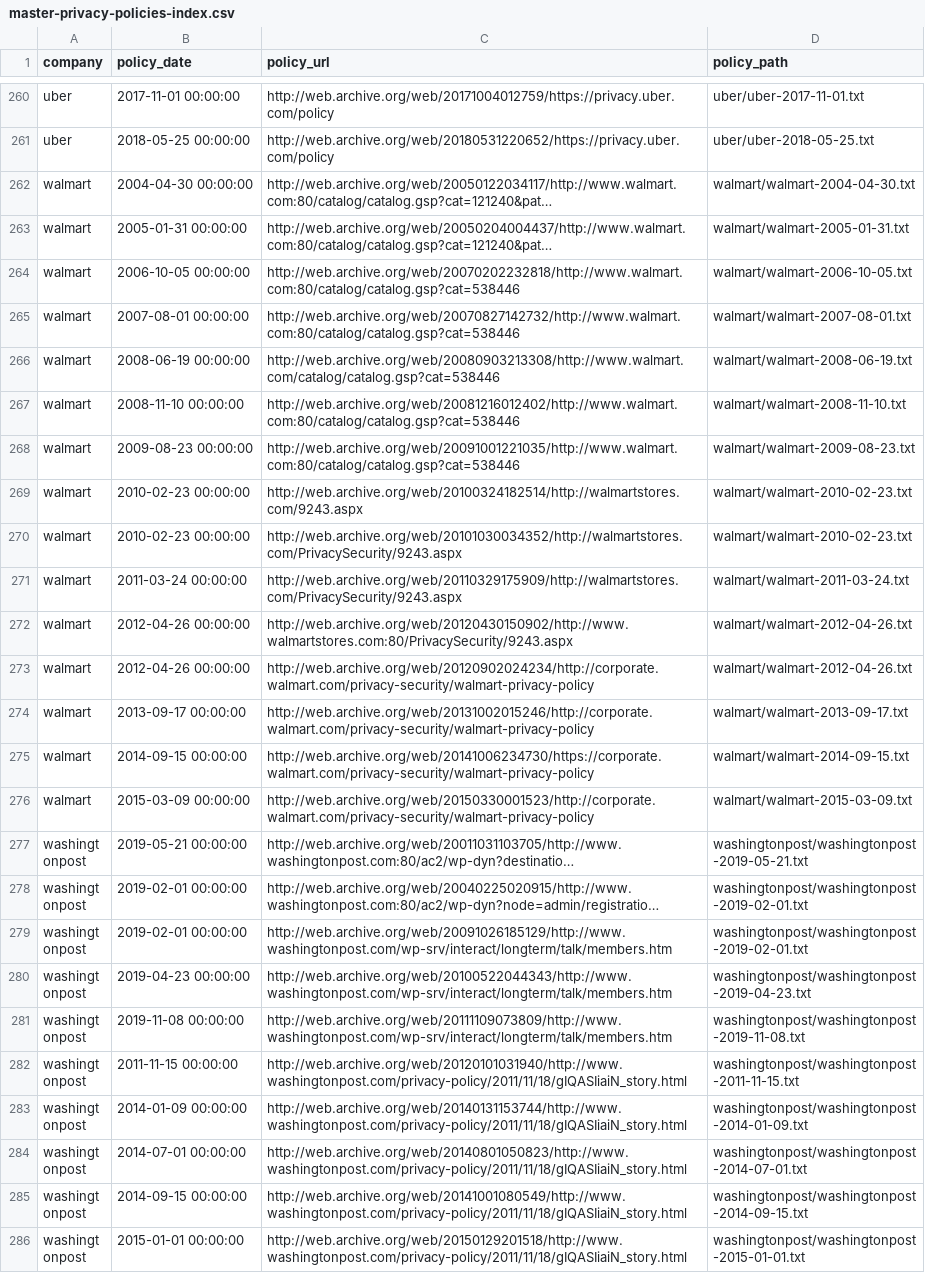
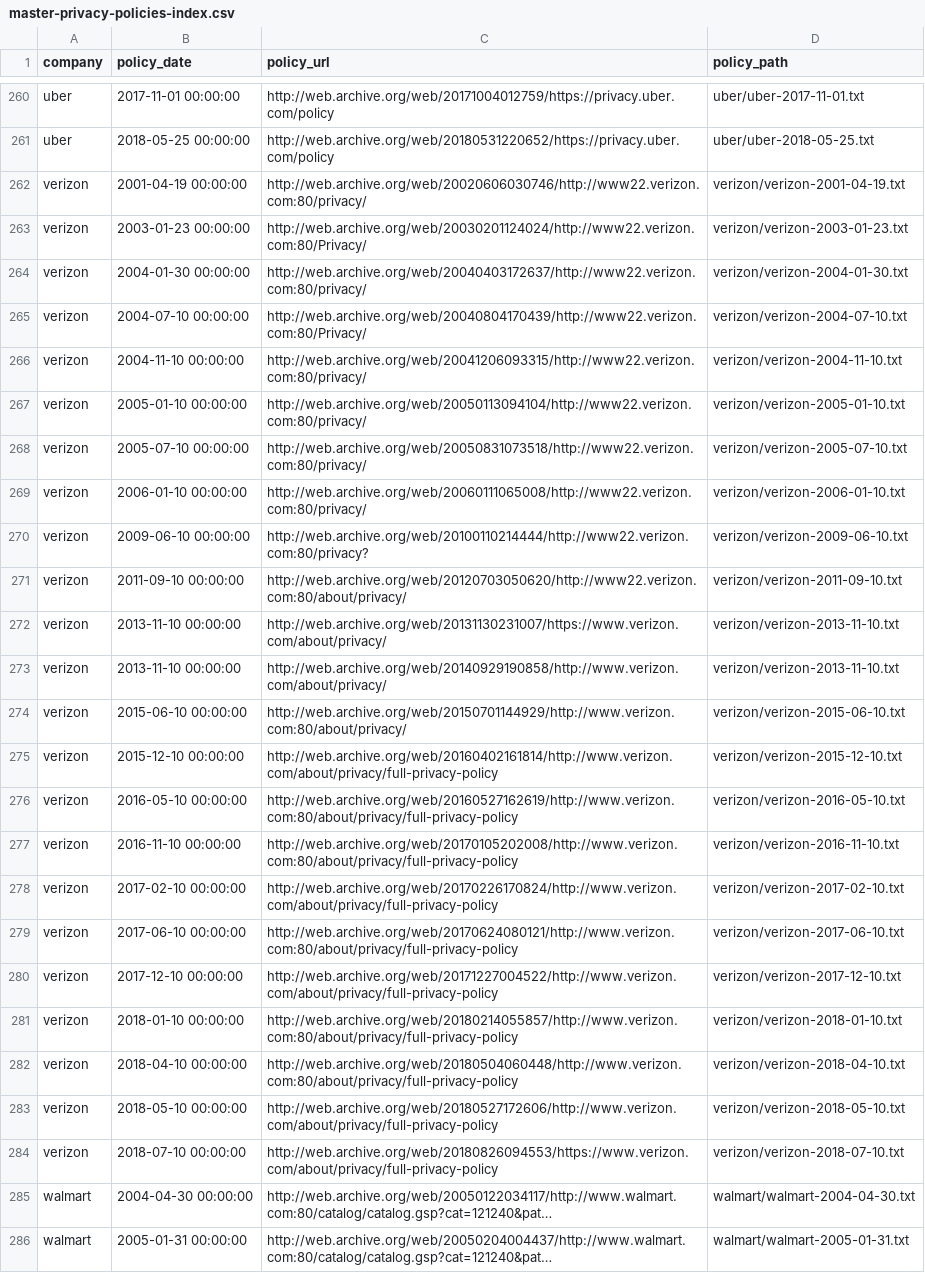
Before and after one commit to workmanjack/privacy-policies-through-time, a CSV file: privacy-policies-through-time/master-privacy-policies-index.csv, drawn as a sheet; only a part is shown, gaps mark what is left out; the shorter side is filled out with more unchanged rows; long unchanged cells end in …; the diff names each change by its address in the sheet, - before the commit and + after, or states it on an @@ line.

Commit message:
added verizon via script

```diff
--- a/privacy-policies-through-time/master-privacy-policies-index.csv
+++ b/privacy-policies-through-time/master-privacy-policies-index.csv
+row 262: verizon | 2001-04-19 00:00:00 | http://web.archive.org/web/20020606030746/http://www22.verizon.com:80/privacy/ | verizon/verizon-2001-04-19.txt
+row 263: verizon | 2003-01-23 00:00:00 | http://web.archive.org/web/20030201124024/http://www22.verizon.com:80/Privacy/ | verizon/verizon-2003-01-23.txt
+row 264: verizon | 2004-01-30 00:00:00 | http://web.archive.org/web/20040403172637/http://www22.verizon.com:80/privacy/ | verizon/verizon-2004-01-30.txt
+row 265: verizon | 2004-07-10 00:00:00 | http://web.archive.org/web/20040804170439/http://www22.verizon.com:80/Privacy/ | verizon/verizon-2004-07-10.txt
+row 266: verizon | 2004-11-10 00:00:00 | http://web.archive.org/web/20041206093315/http://www22.verizon.com:80/privacy/ | verizon/verizon-2004-11-10.txt
+row 267: verizon | 2005-01-10 00:00:00 | http://web.archive.org/web/20050113094104/http://www22.verizon.com:80/privacy/ | verizon/verizon-2005-01-10.txt
+row 268: verizon | 2005-07-10 00:00:00 | http://web.archive.org/web/20050831073518/http://www22.verizon.com:80/privacy/ | verizon/verizon-2005-07-10.txt
+row 269: verizon | 2006-01-10 00:00:00 | http://web.archive.org/web/20060111065008/http://www22.verizon.com:80/privacy/ | verizon/verizon-2006-01-10.txt
+row 270: verizon | 2009-06-10 00:00:00 | http://web.archive.org/web/20100110214444/http://www22.verizon.com:80/privacy? | verizon/verizon-2009-06-10.txt
+row 271: verizon | 2011-09-10 00:00:00 | http://web.archive.org/web/20120703050620/http://www22.verizon.com:80/about/privacy/ | verizon/verizon-2011-09-10.txt
+row 272: verizon | 2013-11-10 00:00:00 | http://web.archive.org/web/20131130231007/https://www.verizon.com/about/privacy/ | verizon/verizon-2013-11-10.txt
+row 273: verizon | 2013-11-10 00:00:00 | http://web.archive.org/web/20140929190858/http://www.verizon.com/about/privacy/ | verizon/verizon-2013-11-10.txt
+row 274: verizon | 2015-06-10 00:00:00 | http://web.archive.org/web/20150701144929/http://www.verizon.com:80/about/privacy/ | verizon/verizon-2015-06-10.txt
+row 275: verizon | 2015-12-10 00:00:00 | http://web.archive.org/web/20160402161814/http://www.verizon.com/about/privacy/full-privacy-policy | verizon/verizon-2015-12-10.txt
+row 276: verizon | 2016-05-10 00:00:00 | http://web.archive.org/web/20160527162619/http://www.verizon.com:80/about/privacy/full-privacy-policy | verizon/verizon-2016-05-10.txt
+row 277: verizon | 2016-11-10 00:00:00 | http://web.archive.org/web/20170105202008/http://www.verizon.com:80/about/privacy/full-privacy-policy | verizon/verizon-2016-11-10.txt
+row 278: verizon | 2017-02-10 00:00:00 | http://web.archive.org/web/20170226170824/http://www.verizon.com/about/privacy/full-privacy-policy | verizon/verizon-2017-02-10.txt
+row 279: verizon | 2017-06-10 00:00:00 | http://web.archive.org/web/20170624080121/http://www.verizon.com:80/about/privacy/full-privacy-policy | verizon/verizon-2017-06-10.txt
+row 280: verizon | 2017-12-10 00:00:00 | http://web.archive.org/web/20171227004522/http://www.verizon.com/about/privacy/full-privacy-policy | verizon/verizon-2017-12-10.txt
+row 281: verizon | 2018-01-10 00:00:00 | http://web.archive.org/web/20180214055857/http://www.verizon.com:80/about/privacy/full-privacy-policy | verizon/verizon-2018-01-10.txt
+row 282: verizon | 2018-04-10 00:00:00 | http://web.archive.org/web/20180504060448/http://www.verizon.com:80/about/privacy/full-privacy-policy | verizon/verizon-2018-04-10.txt
+row 283: verizon | 2018-05-10 00:00:00 | http://web.archive.org/web/20180527172606/http://www.verizon.com/about/privacy/full-privacy-policy | verizon/verizon-2018-05-10.txt
+row 284: verizon | 2018-07-10 00:00:00 | http://web.archive.org/web/20180826094553/https://www.verizon.com/about/privacy/full-privacy-policy | verizon/verizon-2018-07-10.txt
```
Also changed, not shown: 29 other files.
